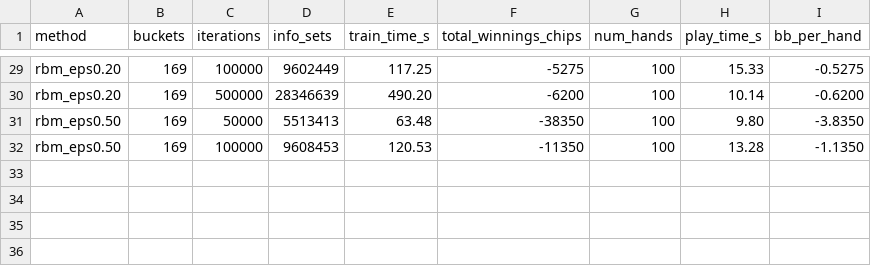
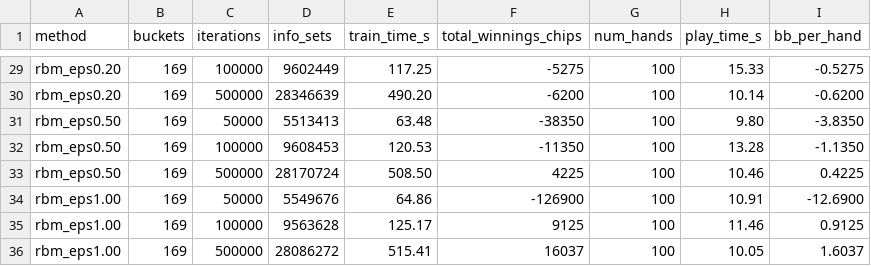
Before and after one commit to struktured-labs/recursive-bipartite-matching, a CSV file: results/surface_sweep.csv, drawn as a sheet; only a part is shown, gaps mark what is left out.

```diff
--- a/results/surface_sweep.csv
+++ b/results/surface_sweep.csv
@@ -32 +32,5 @@ rbm_eps0.50,169,50000,5513413,63.48,-38350,100,9.80,-3.8350
 rbm_eps0.50,169,100000,9608453,120.53,-11350,100,13.28,-1.1350
+rbm_eps0.50,169,500000,28170724,508.50,4225,100,10.46,0.4225
+rbm_eps1.00,169,50000,5549676,64.86,-126900,100,10.91,-12.6900
+rbm_eps1.00,169,100000,9563628,125.17,9125,100,11.46,0.9125
+rbm_eps1.00,169,500000,28086272,515.41,16037,100,10.05,1.6037
```
Also changed, not shown: 17 other files.
